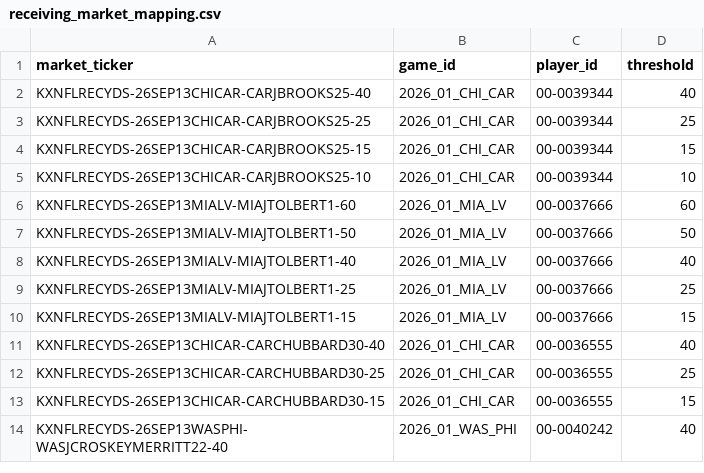
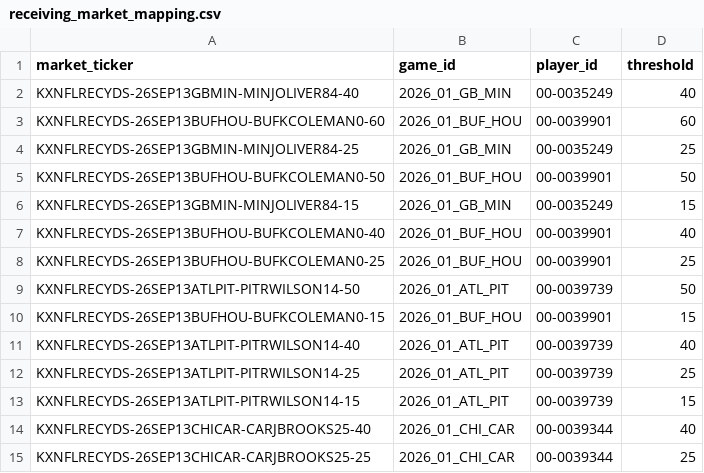
Before and after one commit to SaintSteven/Kalshi-trading-backend, a CSV file: research/nfl_prospective_paper_v001/data/receiving_market_mapping.csv, drawn as a sheet; only a part is shown; the shorter side is filled out with more unchanged rows; the diff names each change by its address in the sheet, - before the commit and + after, or states it on an @@ line.

```diff
--- a/research/nfl_prospective_paper_v001/data/receiving_market_mapping.csv
+++ b/research/nfl_prospective_paper_v001/data/receiving_market_mapping.csv
+row 2: KXNFLRECYDS-26SEP13GBMIN-MINJOLIVER84-40 | 2026_01_GB_MIN | 00-0035249 | 40
+row 3: KXNFLRECYDS-26SEP13BUFHOU-BUFKCOLEMAN0-60 | 2026_01_BUF_HOU | 00-0039901 | 60
+row 4: KXNFLRECYDS-26SEP13GBMIN-MINJOLIVER84-25 | 2026_01_GB_MIN | 00-0035249 | 25
+row 5: KXNFLRECYDS-26SEP13BUFHOU-BUFKCOLEMAN0-50 | 2026_01_BUF_HOU | 00-0039901 | 50
+row 6: KXNFLRECYDS-26SEP13GBMIN-MINJOLIVER84-15 | 2026_01_GB_MIN | 00-0035249 | 15
+row 7: KXNFLRECYDS-26SEP13BUFHOU-BUFKCOLEMAN0-40 | 2026_01_BUF_HOU | 00-0039901 | 40
+row 8: KXNFLRECYDS-26SEP13BUFHOU-BUFKCOLEMAN0-25 | 2026_01_BUF_HOU | 00-0039901 | 25
+row 9: KXNFLRECYDS-26SEP13ATLPIT-PITRWILSON14-50 | 2026_01_ATL_PIT | 00-0039739 | 50
+row 10: KXNFLRECYDS-26SEP13BUFHOU-BUFKCOLEMAN0-15 | 2026_01_BUF_HOU | 00-0039901 | 15
+row 11: KXNFLRECYDS-26SEP13ATLPIT-PITRWILSON14-40 | 2026_01_ATL_PIT | 00-0039739 | 40
+row 12: KXNFLRECYDS-26SEP13ATLPIT-PITRWILSON14-25 | 2026_01_ATL_PIT | 00-0039739 | 25
+row 13: KXNFLRECYDS-26SEP13ATLPIT-PITRWILSON14-15 | 2026_01_ATL_PIT | 00-0039739 | 15
```
Also changed, not shown: research/nfl_prospective_paper_v001/data/collector_health.csv, research/nfl_prospective_paper_v001/data/independent_receiving_projections.csv, 5 other files.
